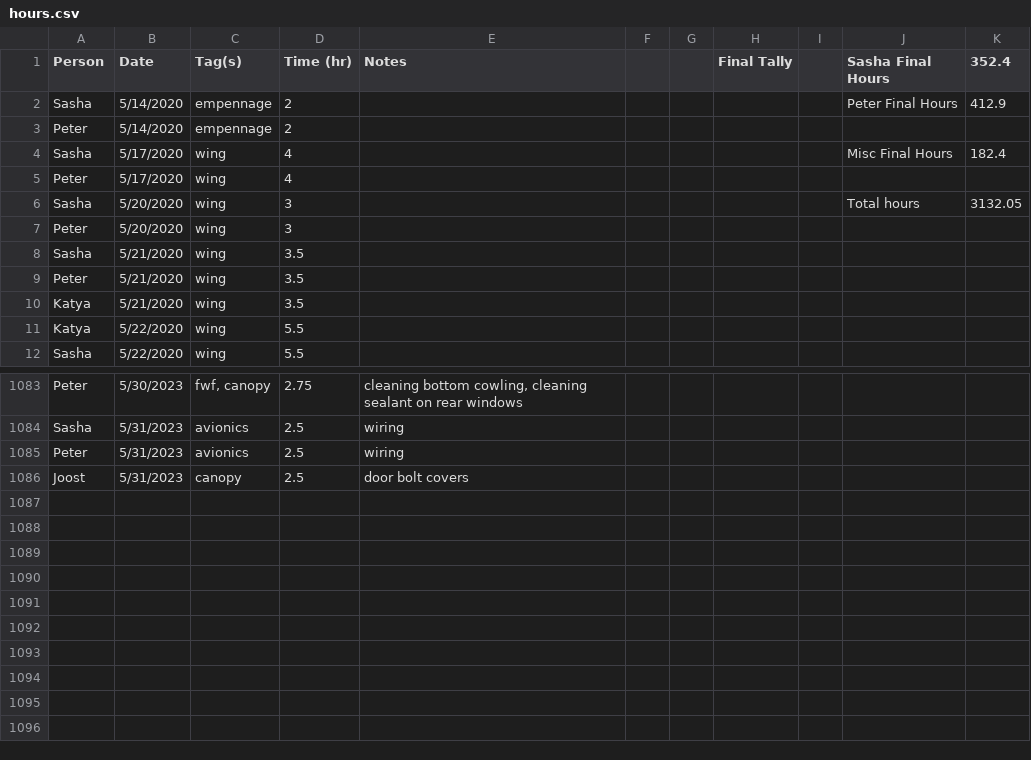
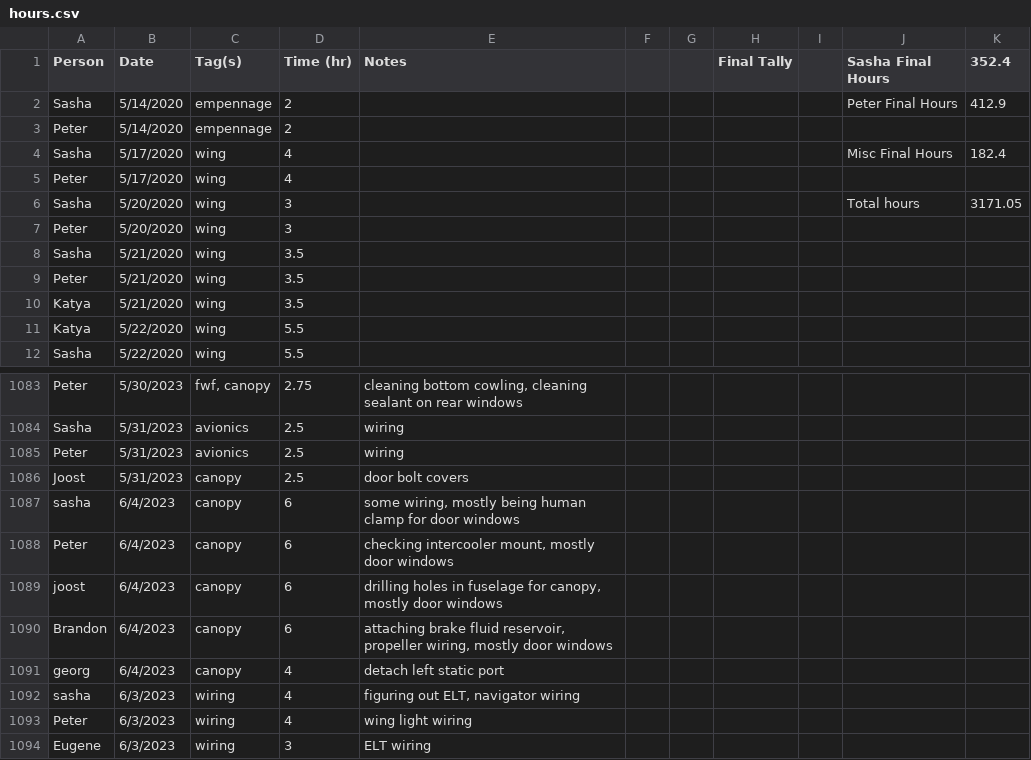
Before and after one commit to pzhokhov/pzhokhov.github.io, a CSV file: data/hours.csv, drawn as a sheet; only a part is shown, gaps mark what is left out.

```diff
--- a/data/hours.csv
+++ b/data/hours.csv
@@ -5,3 +5,3 @@ Sasha,5/17/2020,wing,4,,,,,,Misc Final Hours,182.4
 Peter,5/17/2020,wing,4,,,,,,,
-Sasha,5/20/2020,wing,3,,,,,,Total hours,3132.05
+Sasha,5/20/2020,wing,3,,,,,,Total hours,3171.05
 Peter,5/20/2020,wing,3,,,,,,,
@@ -1087 +1087,9 @@ Peter,5/31/2023,avionics,2.5,wiring,,,,,,
 Joost ,5/31/2023,canopy,2.5,door bolt covers,,,,,,
+sasha,6/4/2023,canopy,6,"some wiring, mostly being human clamp for door windows",,,,,,
+Peter,6/4/2023,canopy,6,"checking intercooler mount, mostly door windows",,,,,,
+joost,6/4/2023,canopy,6,"drilling holes in fuselage for canopy, mostly door windows",,,,,,
+Brandon,6/4/2023,canopy,6,"attaching brake fluid reservoir, propeller wiring, mostly door windows",,,,,,
+georg,6/4/2023,canopy,4,detach left static port,,,,,,
+sasha,6/3/2023,wiring,4,"figuring out ELT, navigator wiring",,,,,,
+Peter,6/3/2023,wiring,4,wing light wiring,,,,,,
+Eugene,6/3/2023,wiring ,3,ELT wiring,,,,,,
```
Also changed, not shown: 1 other file.
